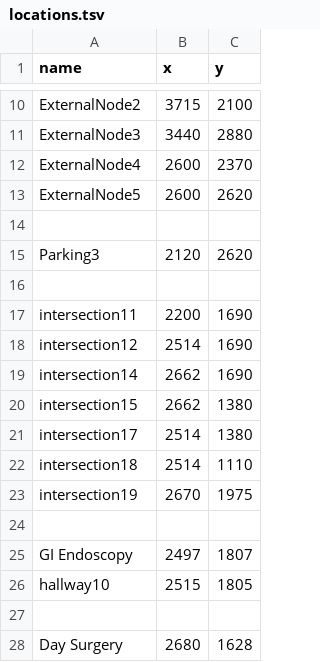
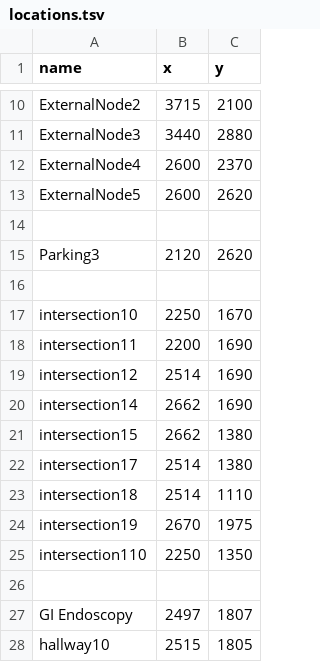
Before and after one commit to SoftEngTeamC/FaulknerMap2, a TSV file: src/main/resources/data/floor1/locations.tsv, drawn as a sheet; only a part is shown, gaps mark what is left out; the shorter side is filled out with more unchanged rows; the diff names each change by its address in the sheet, - before the commit and + after, or states it on an @@ line.

Commit message:
Update locations.tsv

```diff
--- a/src/main/resources/data/floor1/locations.tsv
+++ b/src/main/resources/data/floor1/locations.tsv
+row 17: intersection10 | 2250 | 1670
+row 25: intersection110 | 2250 | 1350
```
